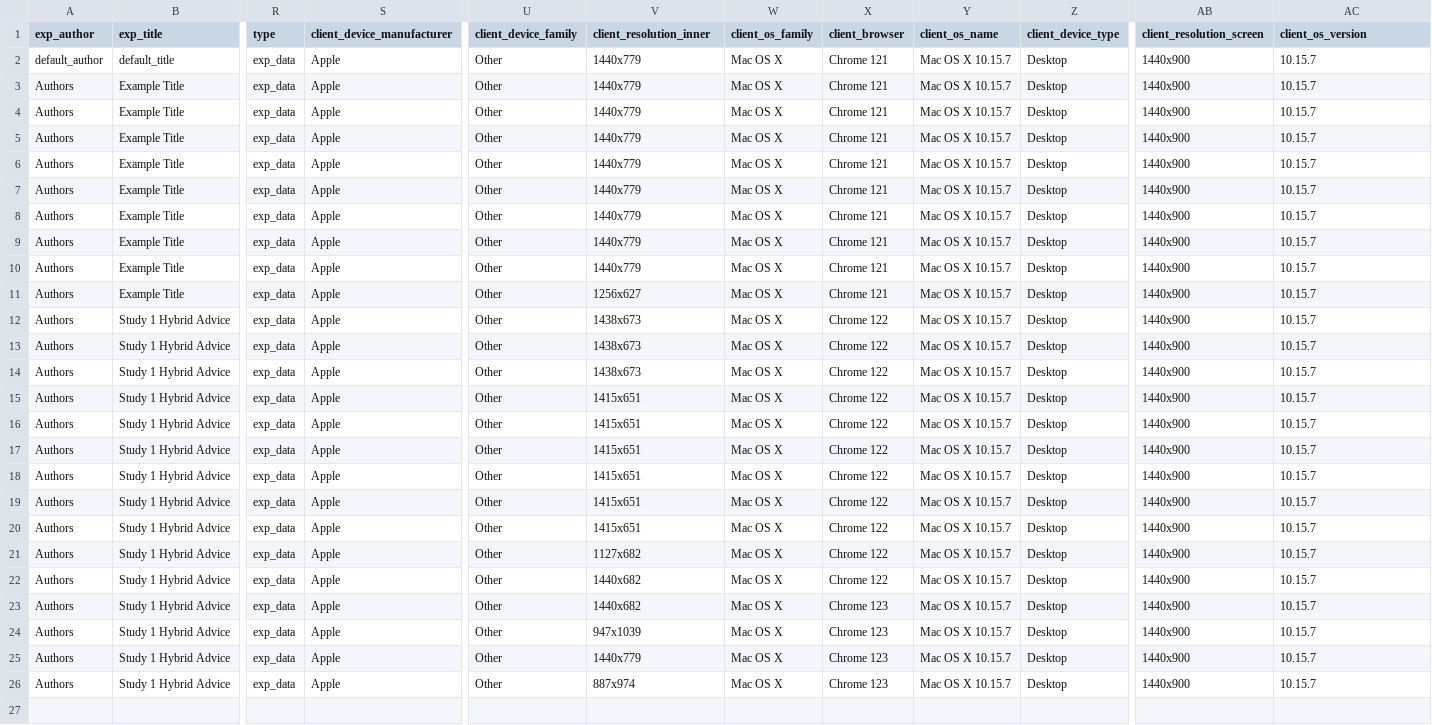
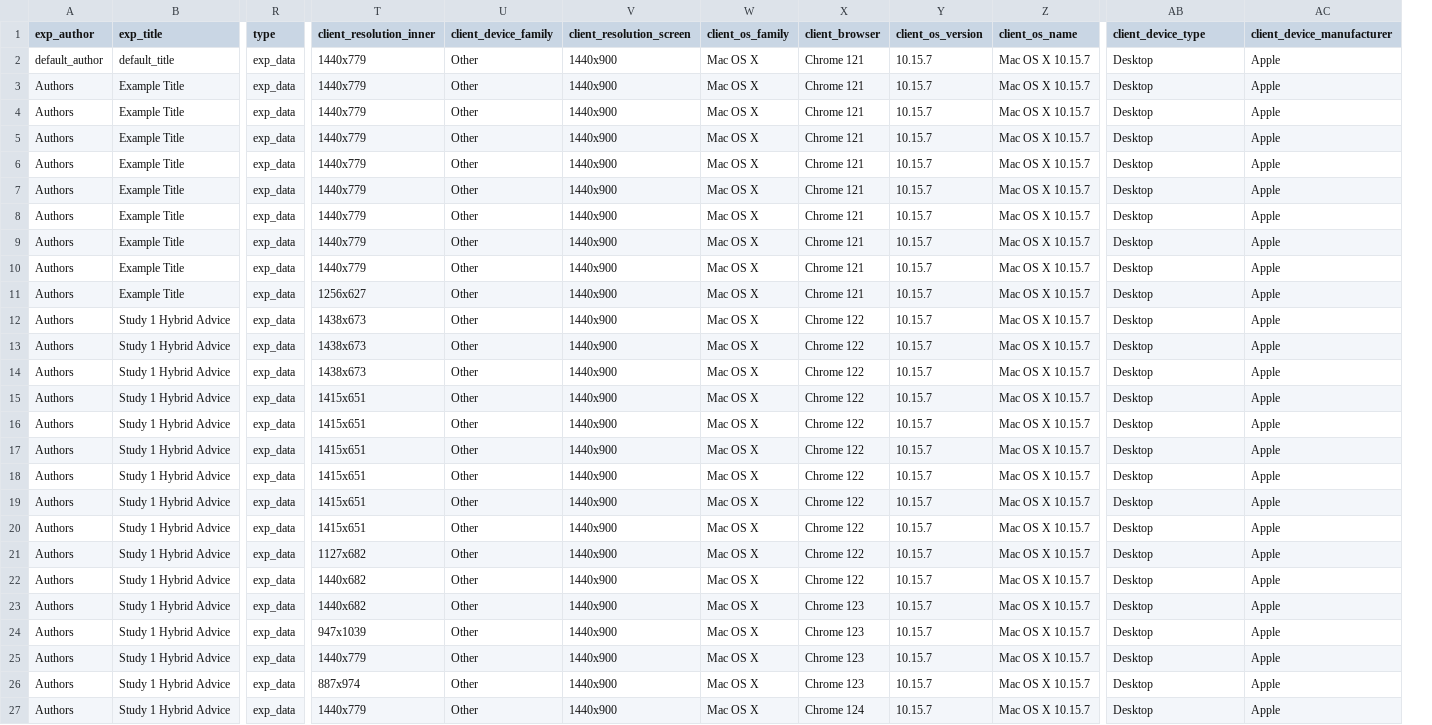
Before and after one commit to jeniichee/Algorithm-Aversion, a CSV file: data/exp_data.csv, drawn as a sheet; only a part is shown, gaps mark what is left out; removed rows and columns are numbered as before the commit, all else as after; rows hold the shown columns only; the diff names each change by its address in the sheet, - before the commit and + after, or states it on an @@ line.

```diff
--- a/data/exp_data.csv
+++ b/data/exp_data.csv
-column S (client_device_manufacturer), rows 2-26: all Apple
+column T (client_resolution_inner), rows 2-26: 1440x779 | 1440x779 | 1440x779 | 1440x779 | 1440x779 | 1440x779 | 1440x779 | 1440x779 | 1440x779 | 1256x627 | 1438x673 | 1438x673 | 1438x673 | 1415x651 | 1415x651 | 1415x651 | 1415x651 | 1415x651 | 1415x651 | 1127x682 | 1440x682 | 1440x682 | 947x1039 | 1440x779 | 887x974
+column Y (client_os_version), rows 2-26: all 10.15.7
-column Z (client_device_type), rows 2-26: all Desktop
-V1: client_resolution_inner
+V1: client_resolution_screen
-AB1: client_resolution_screen
+AB1: client_device_type
-AC1: client_os_version
+AC1: client_device_manufacturer
-V2:V10 (client_resolution_screen): 1440x779
+V2:V10 (client_resolution_screen): 1440x900
-AB2:AB26 (client_device_type): 1440x900
+AB2:AB26 (client_device_type): Desktop
-AC2:AC26 (client_device_manufacturer): 10.15.7
+AC2:AC26 (client_device_manufacturer): Apple
-V11 (client_resolution_screen): 1256x627
+V11 (client_resolution_screen): 1440x900
-V12:V14 (client_resolution_screen): 1438x673
+V12:V14 (client_resolution_screen): 1440x900
-V15:V20 (client_resolution_screen): 1415x651
+V15:V20 (client_resolution_screen): 1440x900
-V21 (client_resolution_screen): 1127x682
+V21 (client_resolution_screen): 1440x900
-V22:V23 (client_resolution_screen): 1440x682
+V22:V23 (client_resolution_screen): 1440x900
-V24 (client_resolution_screen): 947x1039
+V24 (client_resolution_screen): 1440x900
-V25 (client_resolution_screen): 1440x779
+V25 (client_resolution_screen): 1440x900
-V26 (client_resolution_screen): 887x974
+V26 (client_resolution_screen): 1440x900
+row 27: Authors | Study 1 Hybrid Advice | exp_data | 1440x779 | Other | 1440x900 | Mac OS X | Chrome 124 | 10.15.7 | Mac OS X 10.15.7 | Desktop | Apple
```
Also changed, not shown: data/codebook_1.0.csv, 19 other files.
